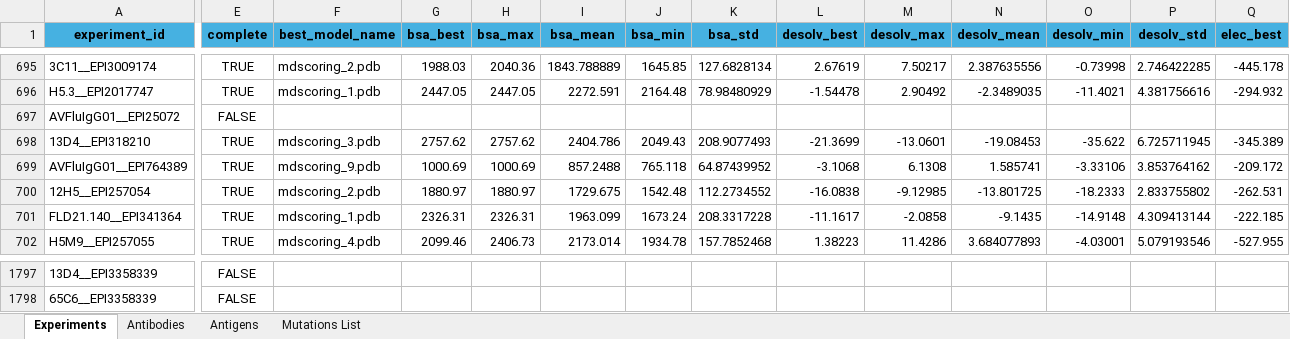
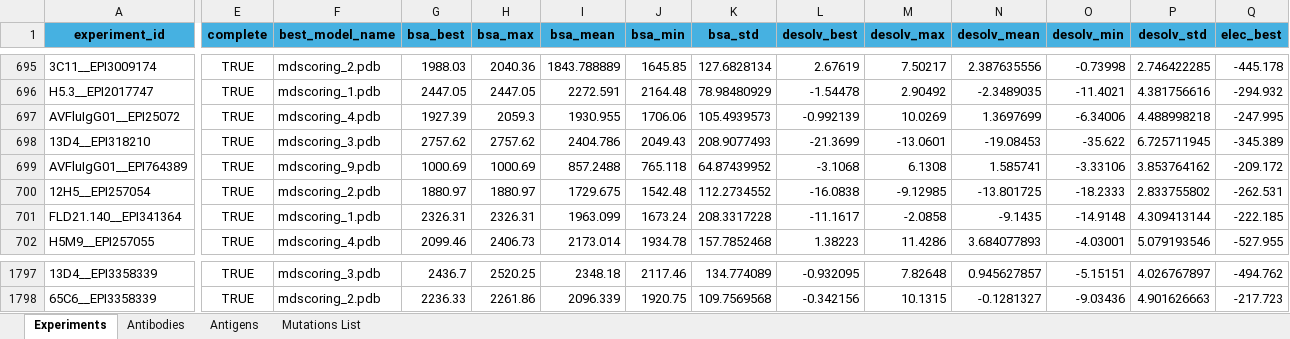
Before and after one commit to colbyford/Influenza_H5-Antibody_Predictions, an Excel workbook: Experiments.xlsx, sheet Experiments, drawn as a sheet; only a part is shown, gaps mark what is left out; values as stored, in another font and other column widths than the file's, no borders; the diff covers the shown part only; the diff names each change by its address in the sheet, - before the commit and + after, or states it on an @@ line.

Commit message:
Update Experiments.xlsx

```diff
--- a/Experiments.xlsx (sheet Experiments)
+++ b/Experiments.xlsx (sheet Experiments)
-E697 (complete): FALSE
+E697 (complete): TRUE
-F697 (best_model_name): (empty)
+F697 (best_model_name): mdscoring_4.pdb
-G697 (bsa_best): (empty)
+G697 (bsa_best): 1927.39
-H697 (bsa_max): (empty)
+H697 (bsa_max): 2059.3
-I697 (bsa_mean): (empty)
+I697 (bsa_mean): 1930.955
-J697 (bsa_min): (empty)
+J697 (bsa_min): 1706.06
-K697 (bsa_std): (empty)
+K697 (bsa_std): 105.4939573
-L697 (desolv_best): (empty)
+L697 (desolv_best): -0.992139
-M697 (desolv_max): (empty)
+M697 (desolv_max): 10.0269
-N697 (desolv_mean): (empty)
+N697 (desolv_mean): 1.3697699
-O697 (desolv_min): (empty)
+O697 (desolv_min): -6.34006
-P697 (desolv_std): (empty)
+P697 (desolv_std): 4.488998218
-Q697 (elec_best): (empty)
+Q697 (elec_best): -247.995
-E1797:E1798 (complete): FALSE
+E1797:E1798 (complete): TRUE
-F1797 (best_model_name): (empty)
+F1797 (best_model_name): mdscoring_3.pdb
-G1797 (bsa_best): (empty)
+G1797 (bsa_best): 2436.7
-H1797 (bsa_max): (empty)
+H1797 (bsa_max): 2520.25
-I1797 (bsa_mean): (empty)
+I1797 (bsa_mean): 2348.18
-J1797 (bsa_min): (empty)
+J1797 (bsa_min): 2117.46
-K1797 (bsa_std): (empty)
+K1797 (bsa_std): 134.774089
-L1797 (desolv_best): (empty)
+L1797 (desolv_best): -0.932095
-M1797 (desolv_max): (empty)
+M1797 (desolv_max): 7.82648
-N1797 (desolv_mean): (empty)
+N1797 (desolv_mean): 0.945627857
-O1797 (desolv_min): (empty)
+O1797 (desolv_min): -5.15151
-P1797 (desolv_std): (empty)
+P1797 (desolv_std): 4.026767897
-Q1797 (elec_best): (empty)
+Q1797 (elec_best): -494.762
-F1798 (best_model_name): (empty)
+F1798 (best_model_name): mdscoring_2.pdb
-G1798 (bsa_best): (empty)
+G1798 (bsa_best): 2236.33
-H1798 (bsa_max): (empty)
+H1798 (bsa_max): 2261.86
-I1798 (bsa_mean): (empty)
+I1798 (bsa_mean): 2096.339
-J1798 (bsa_min): (empty)
+J1798 (bsa_min): 1920.75
-K1798 (bsa_std): (empty)
+K1798 (bsa_std): 109.7569568
-L1798 (desolv_best): (empty)
+L1798 (desolv_best): -0.342156
-M1798 (desolv_max): (empty)
+M1798 (desolv_max): 10.1315
-N1798 (desolv_mean): (empty)
+N1798 (desolv_mean): -0.1281327
-O1798 (desolv_min): (empty)
+O1798 (desolv_min): -9.03436
-P1798 (desolv_std): (empty)
+P1798 (desolv_std): 4.901626663
-Q1798 (elec_best): (empty)
+Q1798 (elec_best): -217.723
```
Also changed, not shown: 580 edited cells elsewhere in this sheet.
